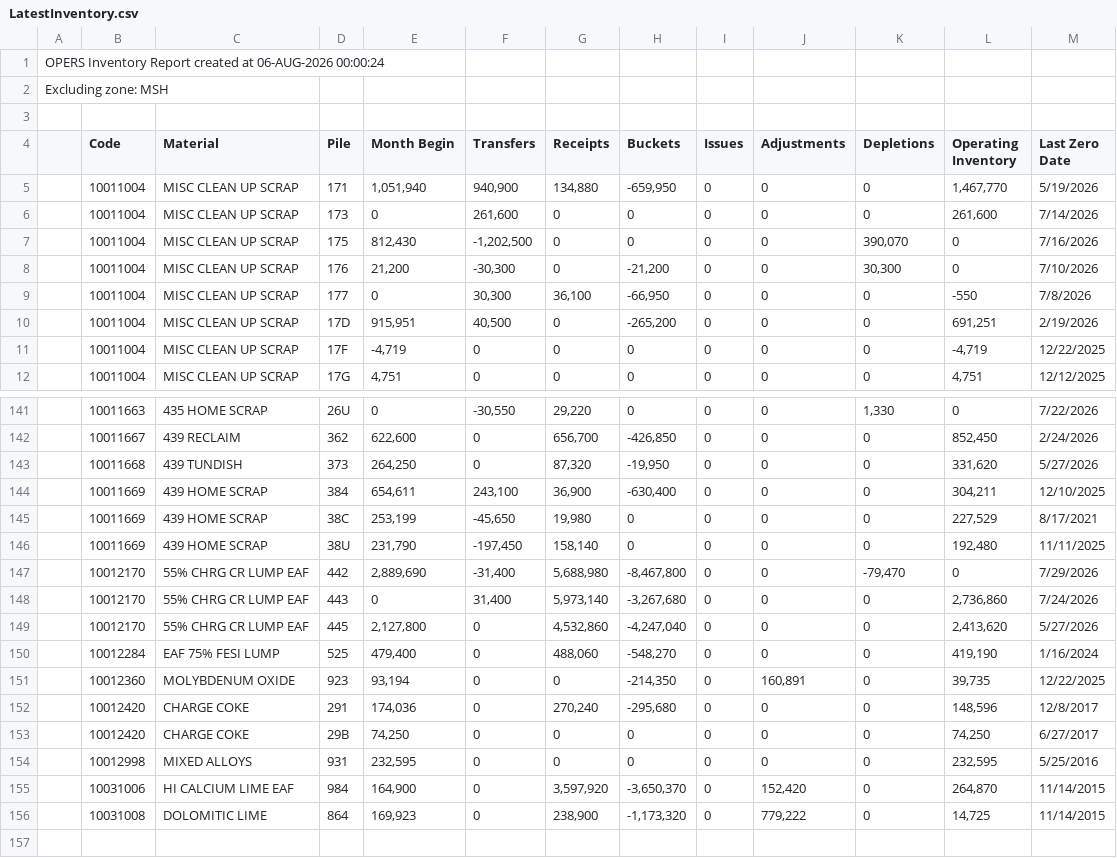
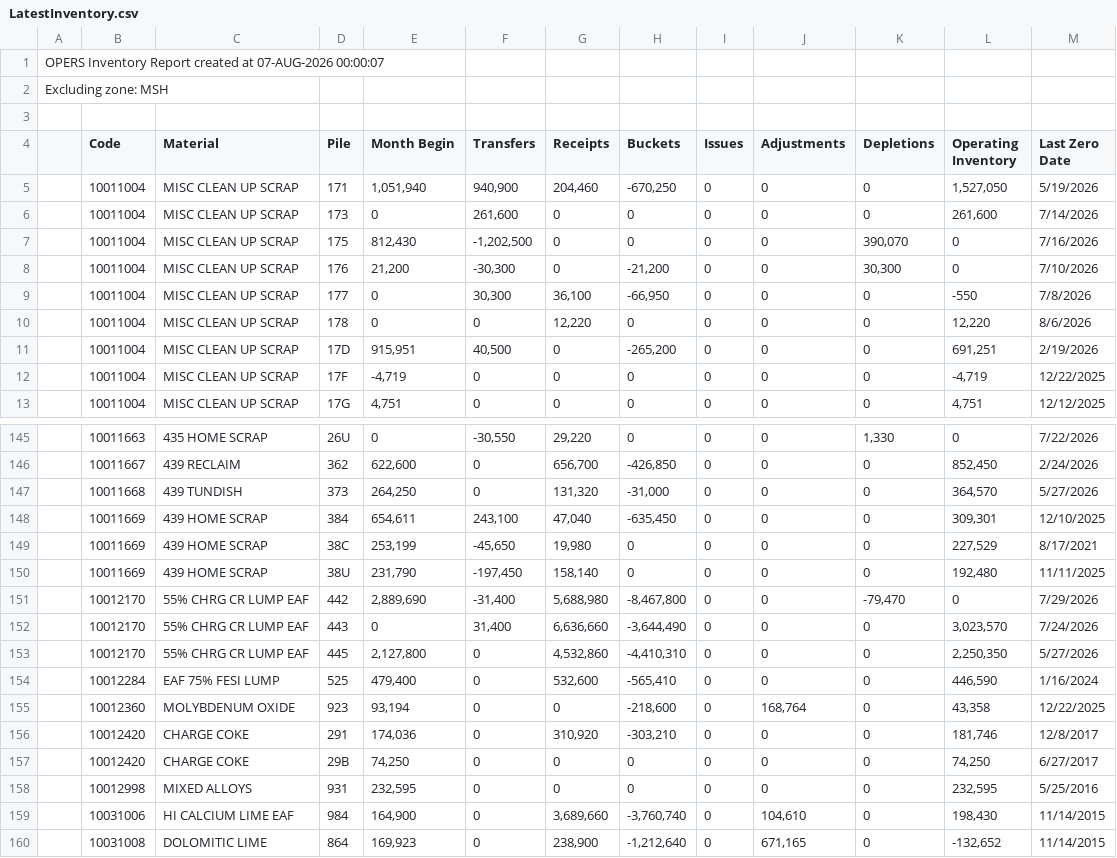
Before and after one commit to Harsco36Map/Yardmap, a CSV file: LatestInventory.csv, drawn as a sheet; only a part is shown, gaps mark what is left out; the diff covers the shown part only.

```diff
--- a/LatestInventory.csv
+++ b/LatestInventory.csv
@@ -1,2 +1,2 @@
-OPERS Inventory Report created at 06-AUG-2026 00:00:24
+OPERS Inventory Report created at 07-AUG-2026 00:00:07
 Excluding zone: MSH
@@ -4,3 +4,3 @@ Excluding zone: MSH
 ,"Code","Material","Pile","Month Begin","Transfers","Receipts","Buckets","Issues","Adjustments","Depletions","Operating Inventory","Last Zero Date"
-,"10011004","MISC CLEAN UP SCRAP","171 ","1,051,940","940,900","134,880","-659,950","0","0","0","1,467,770","5/19/2026"
+,"10011004","MISC CLEAN UP SCRAP","171 ","1,051,940","940,900","204,460","-670,250","0","0","0","1,527,050","5/19/2026"
 ,"10011004","MISC CLEAN UP SCRAP","173 ","0","261,600","0","0","0","0","0","261,600","7/14/2026"
@@ -9,2 +9,3 @@ Excluding zone: MSH
 ,"10011004","MISC CLEAN UP SCRAP","177 ","0","30,300","36,100","-66,950","0","0","0","-550","7/8/2026"
+,"10011004","MISC CLEAN UP SCRAP","178 ","0","0","12,220","0","0","0","0","12,220","8/6/2026"
 ,"10011004","MISC CLEAN UP SCRAP","17D ","915,951","40,500","0","-265,200","0","0","0","691,251","2/19/2026"
@@ -142,4 +146,4 @@ Excluding zone: MSH
 ,"10011667","439 RECLAIM","362 ","622,600","0","656,700","-426,850","0","0","0","852,450","2/24/2026"
-,"10011668","439 TUNDISH","373 ","264,250","0","87,320","-19,950","0","0","0","331,620","5/27/2026"
-,"10011669","439 HOME SCRAP","384 ","654,611","243,100","36,900","-630,400","0","0","0","304,211","12/10/2025"
+,"10011668","439 TUNDISH","373 ","264,250","0","131,320","-31,000","0","0","0","364,570","5/27/2026"
+,"10011669","439 HOME SCRAP","384 ","654,611","243,100","47,040","-635,450","0","0","0","309,301","12/10/2025"
 ,"10011669","439 HOME SCRAP","38C ","253,199","-45,650","19,980","0","0","0","0","227,529","8/17/2021"
@@ -147,10 +151,10 @@ Excluding zone: MSH
 ,"10012170","55% CHRG CR LUMP EAF","442 ","2,889,690","-31,400","5,688,980","-8,467,800","0","0","-79,470","0","7/29/2026"
-,"10012170","55% CHRG CR LUMP EAF","443 ","0","31,400","5,973,140","-3,267,680","0","0","0","2,736,860","7/24/2026"
-,"10012170","55% CHRG CR LUMP EAF","445 ","2,127,800","0","4,532,860","-4,247,040","0","0","0","2,413,620","5/27/2026"
-,"10012284","EAF 75% FESI LUMP","525 ","479,400","0","488,060","-548,270","0","0","0","419,190","1/16/2024"
-,"10012360","MOLYBDENUM OXIDE","923 ","93,194","0","0","-214,350","0","160,891","0","39,735","12/22/2025"
-,"10012420","CHARGE COKE","291 ","174,036","0","270,240","-295,680","0","0","0","148,596","12/8/2017"
+,"10012170","55% CHRG CR LUMP EAF","443 ","0","31,400","6,636,660","-3,644,490","0","0","0","3,023,570","7/24/2026"
+,"10012170","55% CHRG CR LUMP EAF","445 ","2,127,800","0","4,532,860","-4,410,310","0","0","0","2,250,350","5/27/2026"
+,"10012284","EAF 75% FESI LUMP","525 ","479,400","0","532,600","-565,410","0","0","0","446,590","1/16/2024"
+,"10012360","MOLYBDENUM OXIDE","923 ","93,194","0","0","-218,600","0","168,764","0","43,358","12/22/2025"
+,"10012420","CHARGE COKE","291 ","174,036","0","310,920","-303,210","0","0","0","181,746","12/8/2017"
 ,"10012420","CHARGE COKE","29B ","74,250","0","0","0","0","0","0","74,250","6/27/2017"
 ,"10012998","MIXED ALLOYS","931 ","232,595","0","0","0","0","0","0","232,595","5/25/2016"
-,"10031006","HI CALCIUM LIME EAF","984 ","164,900","0","3,597,920","-3,650,370","0","152,420","0","264,870","11/14/2015"
-,"10031008","DOLOMITIC LIME","864 ","169,923","0","238,900","-1,173,320","0","779,222","0","14,725","11/14/2015"
+,"10031006","HI CALCIUM LIME EAF","984 ","164,900","0","3,689,660","-3,760,740","0","104,610","0","198,430","11/14/2015"
+,"10031008","DOLOMITIC LIME","864 ","169,923","0","238,900","-1,212,640","0","671,165","0","-132,652","11/14/2015"
```
Also changed, not shown: 4 added rows, 1 removed row and 73 edited cells elsewhere in this file.
